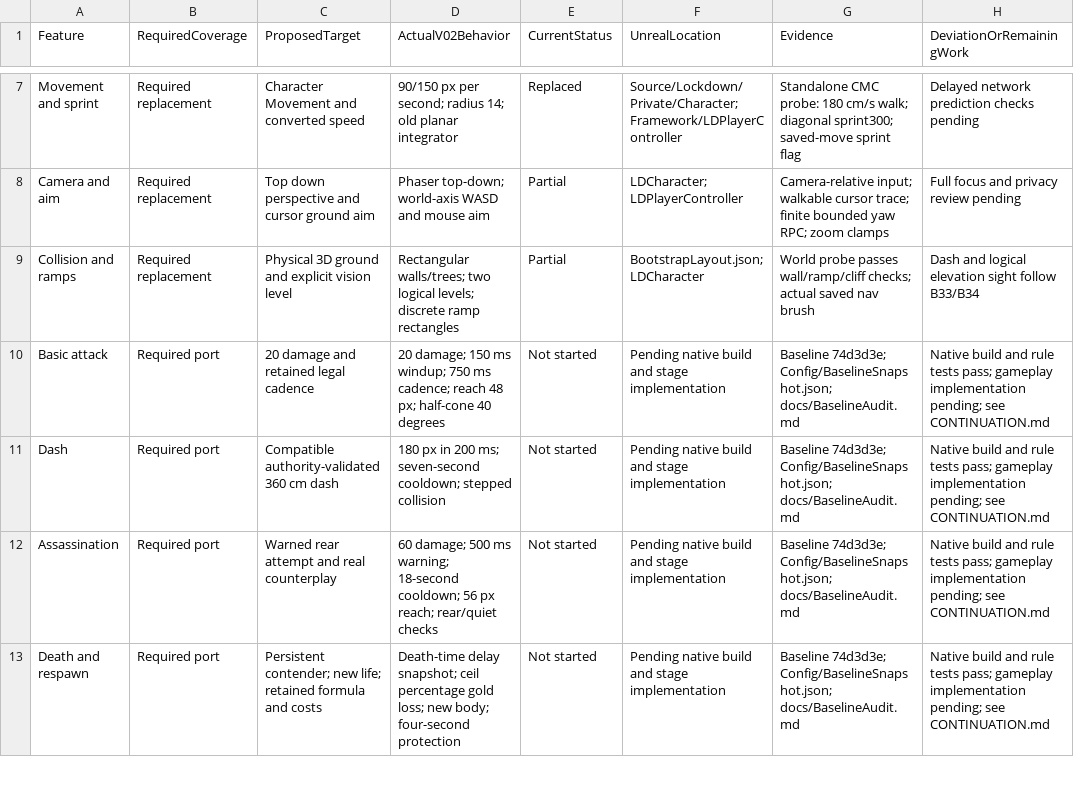
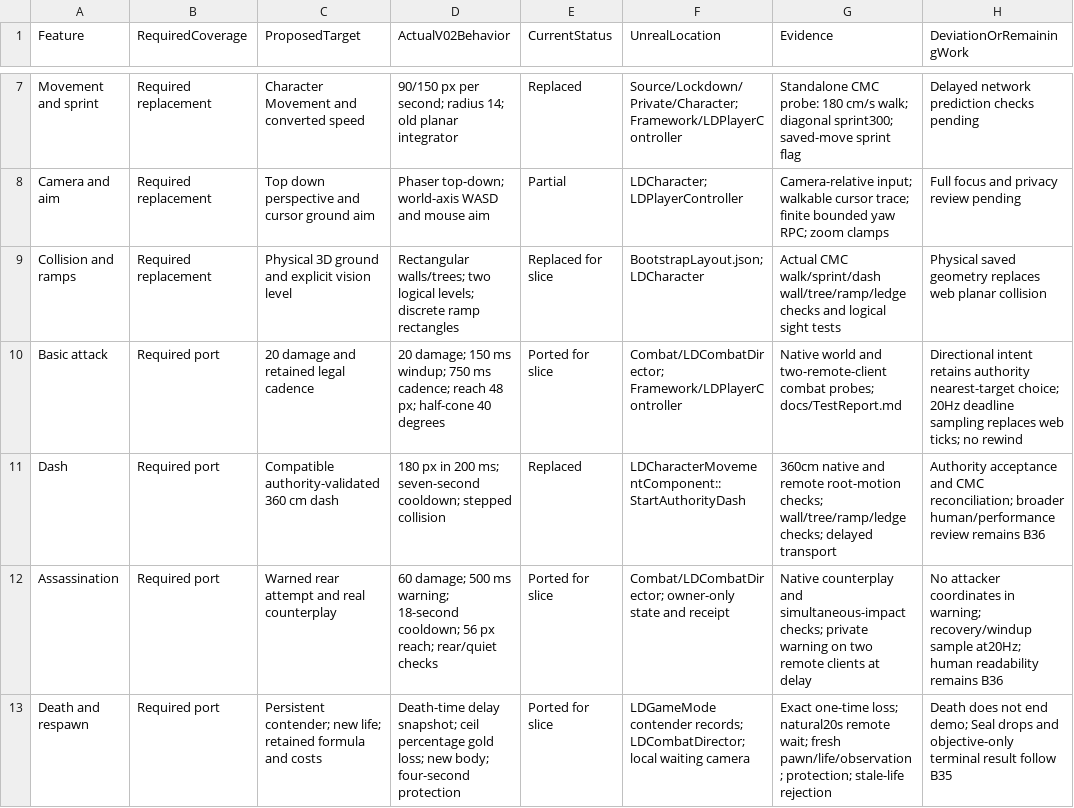
Before and after one commit to rlsn/Lockdown-alpha, a CSV file: docs/MigrationLedger.csv, drawn as a sheet; only a part is shown, gaps mark what is left out; the diff covers the shown part only.

Commit message:
Implement B34 authority combat and life loop

```diff
--- a/docs/MigrationLedger.csv
+++ b/docs/MigrationLedger.csv
@@ -8,6 +8,6 @@
 "Camera and aim","Required replacement","Top down perspective and cursor ground aim","Phaser top-down; world-axis WASD and mouse aim","Partial","LDCharacter; LDPlayerController","Camera-relative input; walkable cursor trace; finite bounded yaw RPC; zoom clamps","Full focus and privacy review pending"
-"Collision and ramps","Required replacement","Physical 3D ground and explicit vision level","Rectangular walls/trees; two logical levels; discrete ramp rectangles","Partial","BootstrapLayout.json; LDCharacter","World probe passes wall/ramp/cliff checks; actual saved nav brush","Dash and logical elevation sight follow B33/B34"
-"Basic attack","Required port","20 damage and retained legal cadence","20 damage; 150 ms windup; 750 ms cadence; reach 48 px; half-cone 40 degrees","Not started","Pending native build and stage implementation","Baseline 74d3d3e; Config/BaselineSnapshot.json; docs/BaselineAudit.md","Native build and rule tests pass; gameplay implementation pending; see CONTINUATION.md"
-"Dash","Required port","Compatible authority-validated 360 cm dash","180 px in 200 ms; seven-second cooldown; stepped collision","Not started","Pending native build and stage implementation","Baseline 74d3d3e; Config/BaselineSnapshot.json; docs/BaselineAudit.md","Native build and rule tests pass; gameplay implementation pending; see CONTINUATION.md"
-"Assassination","Required port","Warned rear attempt and real counterplay","60 damage; 500 ms warning; 18-second cooldown; 56 px reach; rear/quiet checks","Not started","Pending native build and stage implementation","Baseline 74d3d3e; Config/BaselineSnapshot.json; docs/BaselineAudit.md","Native build and rule tests pass; gameplay implementation pending; see CONTINUATION.md"
-"Death and respawn","Required port","Persistent contender; new life; retained formula and costs","Death-time delay snapshot; ceil percentage gold loss; new body; four-second protection","Not started","Pending native build and stage implementation","Baseline 74d3d3e; Config/BaselineSnapshot.json; docs/BaselineAudit.md","Native build and rule tests pass; gameplay implementation pending; see CONTINUATION.md"
+"Collision and ramps","Required replacement","Physical 3D ground and explicit vision level","Rectangular walls/trees; two logical levels; discrete ramp rectangles","Replaced for slice","BootstrapLayout.json; LDCharacter","Actual CMC walk/sprint/dash wall/tree/ramp/ledge checks and logical sight tests","Physical saved geometry replaces web planar collision"
+"Basic attack","Required port","20 damage and retained legal cadence","20 damage; 150 ms windup; 750 ms cadence; reach 48 px; half-cone 40 degrees","Ported for slice","Combat/LDCombatDirector; Framework/LDPlayerController","Native world and two-remote-client combat probes; docs/TestReport.md","Directional intent retains authority nearest-target choice; 20Hz deadline sampling replaces web ticks; no rewind"
+"Dash","Required port","Compatible authority-validated 360 cm dash","180 px in 200 ms; seven-second cooldown; stepped collision","Replaced","LDCharacterMovementComponent::StartAuthorityDash","360cm native and remote root-motion checks; wall/tree/ramp/ledge checks; delayed transport","Authority acceptance and CMC reconciliation; broader human/performance review remains B36"
+"Assassination","Required port","Warned rear attempt and real counterplay","60 damage; 500 ms warning; 18-second cooldown; 56 px reach; rear/quiet checks","Ported for slice","Combat/LDCombatDirector; owner-only state and receipt","Native counterplay and simultaneous-impact checks; private warning on two remote clients at delay","No attacker coordinates in warning; recovery/windup sample at20Hz; human readability remains B36"
+"Death and respawn","Required port","Persistent contender; new life; retained formula and costs","Death-time delay snapshot; ceil percentage gold loss; new body; four-second protection","Ported for slice","LDGameMode contender records; LDCombatDirector; local waiting camera","Exact one-time loss; natural20s remote wait; fresh pawn/life/observation; protection; stale-life rejection","Death does not end demo; Seal drops and objective-only terminal result follow B35"
```
Also changed, not shown: 6 edited cells elsewhere in this file, 32 other files.
